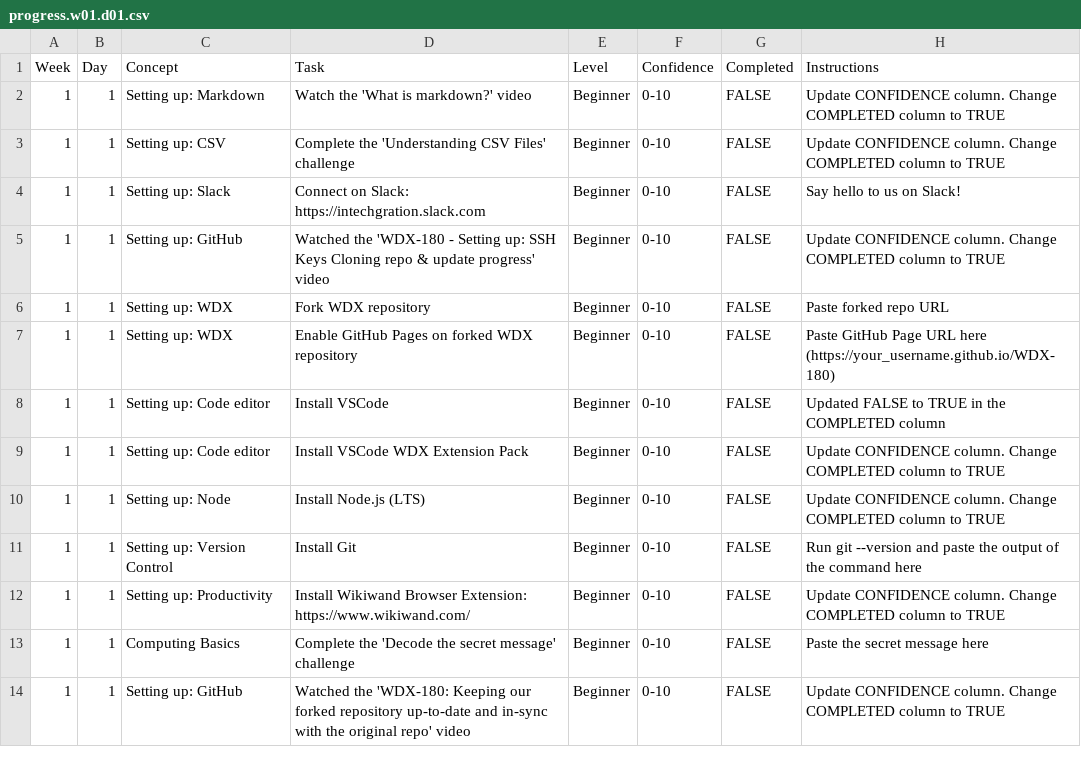
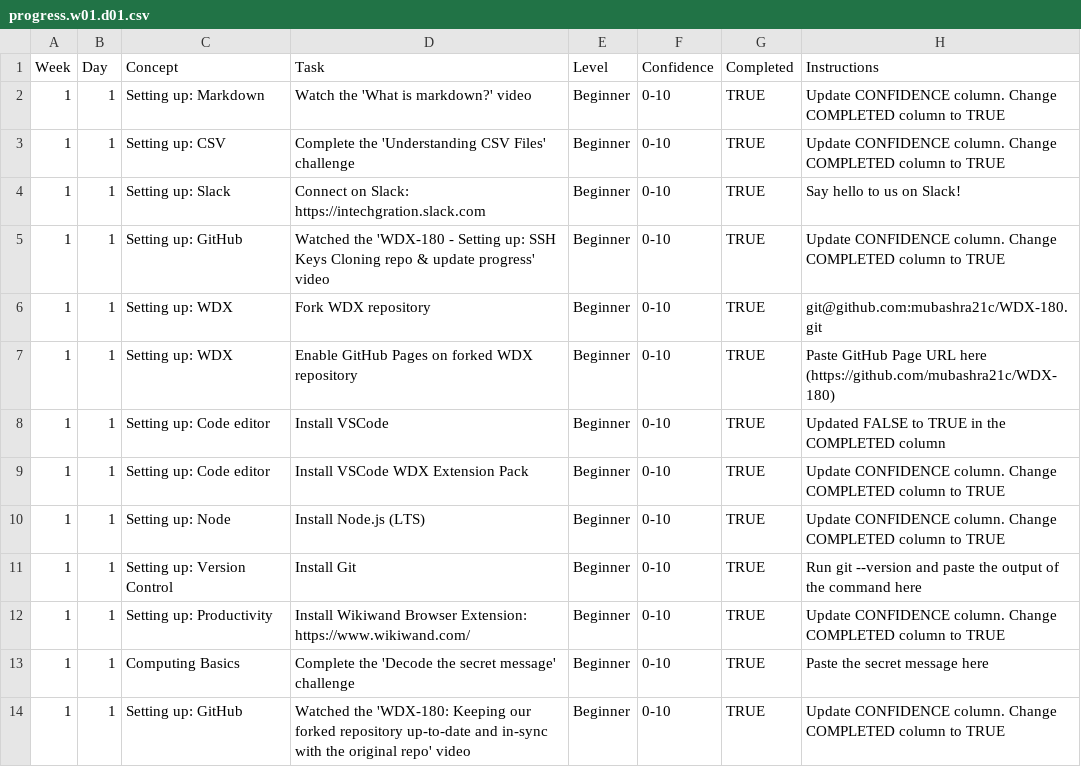
Before and after one commit to mubashra21c/WDX-180, a CSV file: user/week01/progress/progress.w01.d01.csv, drawn as a sheet.

Commit message:
WEEK 1 DAY 1 UPDATED

```diff
--- a/user/week01/progress/progress.w01.d01.csv
+++ b/user/week01/progress/progress.w01.d01.csv
@@ -1,14 +1,14 @@
 Week,Day,Concept,Task,Level,Confidence,Completed,Instructions
-1,1,Setting up: Markdown,Watch the 'What is markdown?' video,Beginner,0-10,FALSE,Update CONFIDENCE column. Change COMPLETED column to TRUE
-1,1,Setting up: CSV,Complete the 'Understanding CSV Files' challenge,Beginner,0-10,FALSE,Update CONFIDENCE column. Change COMPLETED column to TRUE
-1,1,Setting up: Slack,Connect on Slack: https://intechgration.slack.com,Beginner,0-10,FALSE,Say hello to us on Slack!
-1,1,Setting up: GitHub,Watched the 'WDX-180 - Setting up: SSH Keys Cloning repo & update progress' video,Beginner,0-10,FALSE,Update CONFIDENCE column. Change COMPLETED column to TRUE
-1,1,Setting up: WDX,Fork WDX repository,Beginner,0-10,FALSE,Paste forked repo URL
-1,1,Setting up: WDX,Enable GitHub Pages on forked WDX repository,Beginner,0-10,FALSE,Paste GitHub Page URL here (https://your_username.github.io/WDX-180)
-1,1,Setting up: Code editor,Install VSCode,Beginner,0-10,FALSE,Updated FALSE to TRUE in the COMPLETED column
-1,1,Setting up: Code editor,Install VSCode WDX Extension Pack,Beginner,0-10,FALSE,Update CONFIDENCE column. Change COMPLETED column to TRUE
-1,1,Setting up: Node,Install Node.js (LTS),Beginner,0-10,FALSE,Update CONFIDENCE column. Change COMPLETED column to TRUE
-1,1,Setting up: Version Control,Install Git,Beginner,0-10,FALSE,Run git --version and paste the output of the command here
-1,1,Setting up: Productivity,Install Wikiwand Browser Extension: https://www.wikiwand.com/,Beginner,0-10,FALSE,Update CONFIDENCE column. Change COMPLETED column to TRUE
-1,1,Computing Basics,Complete the 'Decode the secret message' challenge,Beginner,0-10,FALSE,Paste the secret message here
-1,1,Setting up: GitHub,Watched the 'WDX-180: Keeping our forked repository up-to-date and in-sync with the original repo' video,Beginner,0-10,FALSE,Update CONFIDENCE column. Change COMPLETED column to TRUE
+1,1,Setting up: Markdown,Watch the 'What is markdown?' video,Beginner,0-10,TRUE,Update CONFIDENCE column. Change COMPLETED column to TRUE
+1,1,Setting up: CSV,Complete the 'Understanding CSV Files' challenge,Beginner,0-10,TRUE,Update CONFIDENCE column. Change COMPLETED column to TRUE
+1,1,Setting up: Slack,Connect on Slack: https://intechgration.slack.com,Beginner,0-10,TRUE,Say hello to us on Slack!
+1,1,Setting up: GitHub,Watched the 'WDX-180 - Setting up: SSH Keys Cloning repo & update progress' video,Beginner,0-10,TRUE,Update CONFIDENCE column. Change COMPLETED column to TRUE
+1,1,Setting up: WDX,Fork WDX repository,Beginner,0-10,TRUE,git@github.com:mubashra21c/WDX-180.git
+1,1,Setting up: WDX,Enable GitHub Pages on forked WDX repository,Beginner,0-10,TRUE,Paste GitHub Page URL here (https://github.com/mubashra21c/WDX-180)
+1,1,Setting up: Code editor,Install VSCode,Beginner,0-10,TRUE,Updated FALSE to TRUE in the COMPLETED column
+1,1,Setting up: Code editor,Install VSCode WDX Extension Pack,Beginner,0-10,TRUE,Update CONFIDENCE column. Change COMPLETED column to TRUE
+1,1,Setting up: Node,Install Node.js (LTS),Beginner,0-10,TRUE,Update CONFIDENCE column. Change COMPLETED column to TRUE
+1,1,Setting up: Version Control,Install Git,Beginner,0-10,TRUE,Run git --version and paste the output of the command here
+1,1,Setting up: Productivity,Install Wikiwand Browser Extension: https://www.wikiwand.com/,Beginner,0-10,TRUE,Update CONFIDENCE column. Change COMPLETED column to TRUE
+1,1,Computing Basics,Complete the 'Decode the secret message' challenge,Beginner,0-10,TRUE,Paste the secret message here
+1,1,Setting up: GitHub,Watched the 'WDX-180: Keeping our forked repository up-to-date and in-sync with the original repo' video,Beginner,0-10,TRUE,Update CONFIDENCE column. Change COMPLETED column to TRUE
```
